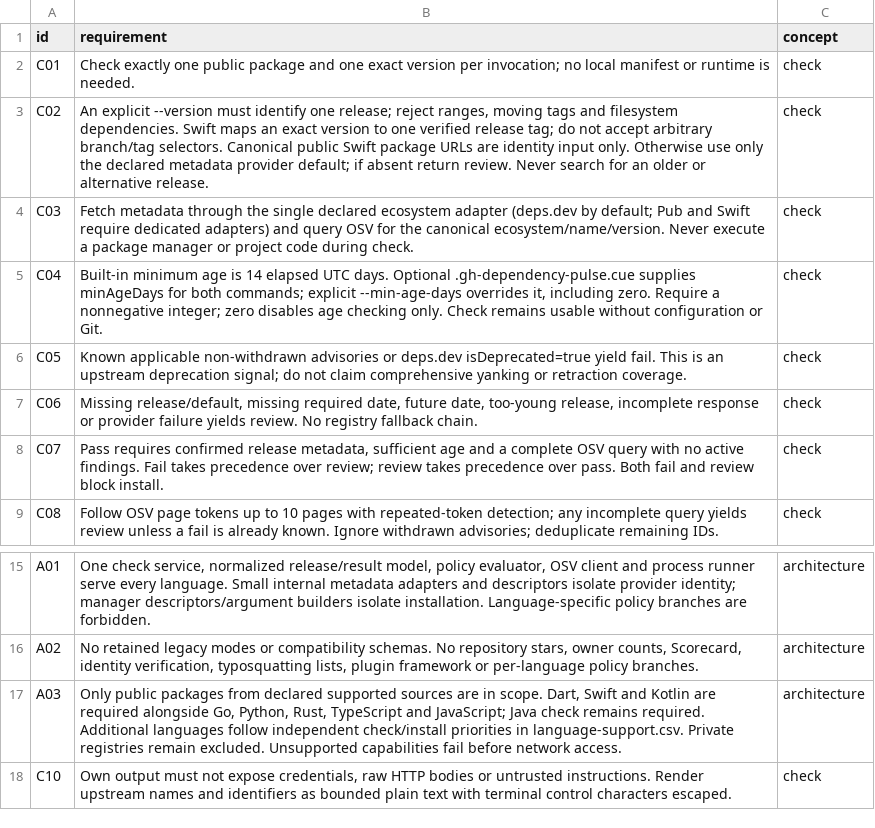
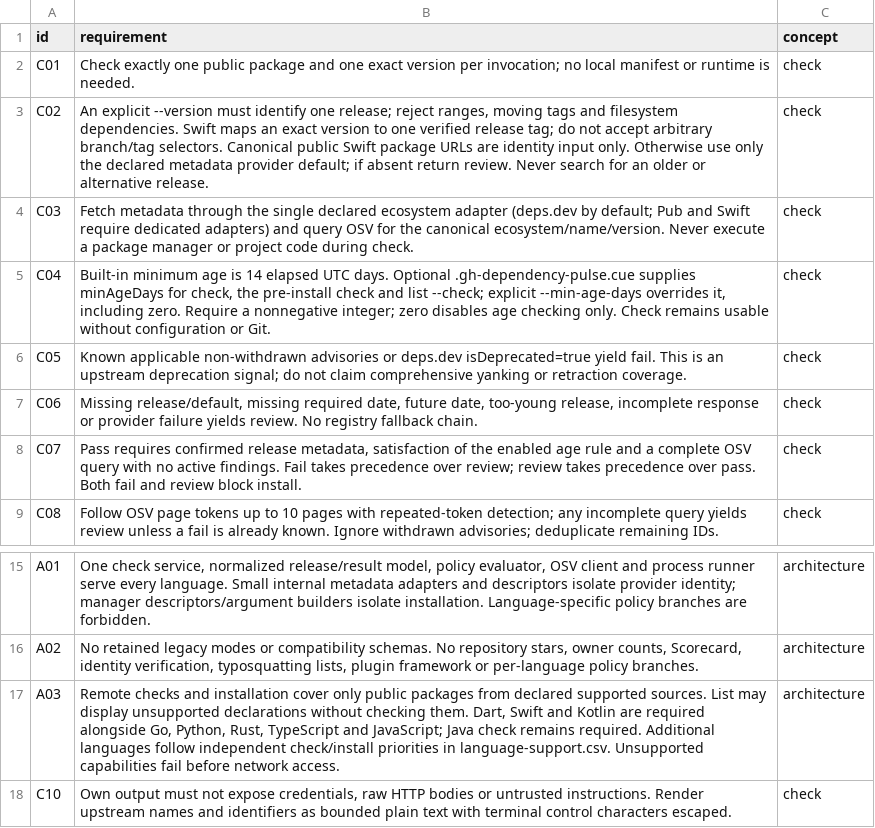
Before and after one commit to flarebyte/gh-dependency-pulse, a CSV file: doc/design-meta/examples/rules.csv, drawn as a sheet; only a part is shown, gaps mark what is left out.

```diff
--- a/doc/design-meta/examples/rules.csv
+++ b/doc/design-meta/examples/rules.csv
@@ -4,6 +4,6 @@ C02,"An explicit --version must identify one release; reject ranges, moving tags
 C03,Fetch metadata through the single declared ecosystem adapter (deps.dev by default; Pub and Swift require dedicated adapters) and query OSV for the canonical ecosystem/name/version. Never execute a package manager or project code during check.,check
-C04,"Built-in minimum age is 14 elapsed UTC days. Optional .gh-dependency-pulse.cue supplies minAgeDays for both commands; explicit --min-age-days overrides it, including zero. Require a nonnegative integer; zero disables age checking only. Check remains usable without configuration or Git.",check
+C04,"Built-in minimum age is 14 elapsed UTC days. Optional .gh-dependency-pulse.cue supplies minAgeDays for check, the pre-install check and list --check; explicit --min-age-days overrides it, including zero. Require a nonnegative integer; zero disables age checking only. Check remains usable without configuration or Git.",check
 C05,Known applicable non-withdrawn advisories or deps.dev isDeprecated=true yield fail. This is an upstream deprecation signal; do not claim comprehensive yanking or retraction coverage.,check
 C06,"Missing release/default, missing required date, future date, too-young release, incomplete response or provider failure yields review. No registry fallback chain.",check
-C07,"Pass requires confirmed release metadata, sufficient age and a complete OSV query with no active findings. Fail takes precedence over review; review takes precedence over pass. Both fail and review block install.",check
+C07,"Pass requires confirmed release metadata, satisfaction of the enabled age rule and a complete OSV query with no active findings. Fail takes precedence over review; review takes precedence over pass. Both fail and review block install.",check
 C08,Follow OSV page tokens up to 10 pages with repeated-token detection; any incomplete query yields review unless a fail is already known. Ignore withdrawn advisories; deduplicate remaining IDs.,check
@@ -16,3 +16,3 @@ A01,"One check service, normalized release/result model, policy evaluator, OSV c
 A02,"No retained legacy modes or compatibility schemas. No repository stars, owner counts, Scorecard, identity verification, typosquatting lists, plugin framework or per-language policy branches.",architecture
-A03,"Only public packages from declared supported sources are in scope. Dart, Swift and Kotlin are required alongside Go, Python, Rust, TypeScript and JavaScript; Java check remains required. Additional languages follow independent check/install priorities in language-support.csv. Private registries remain excluded. Unsupported capabilities fail before network access.",architecture
+A03,"Remote checks and installation cover only public packages from declared supported sources. List may display unsupported declarations without checking them. Dart, Swift and Kotlin are required alongside Go, Python, Rust, TypeScript and JavaScript; Java check remains required. Additional languages follow independent check/install priorities in language-support.csv. Unsupported capabilities fail before network access.",architecture
 C10,"Own output must not expose credentials, raw HTTP bodies or untrusted instructions. Render upstream names and identifiers as bounded plain text with terminal control characters escaped.",check
```
Also changed, not shown: doc/design-meta/examples/acceptance.csv, 2 other files.
